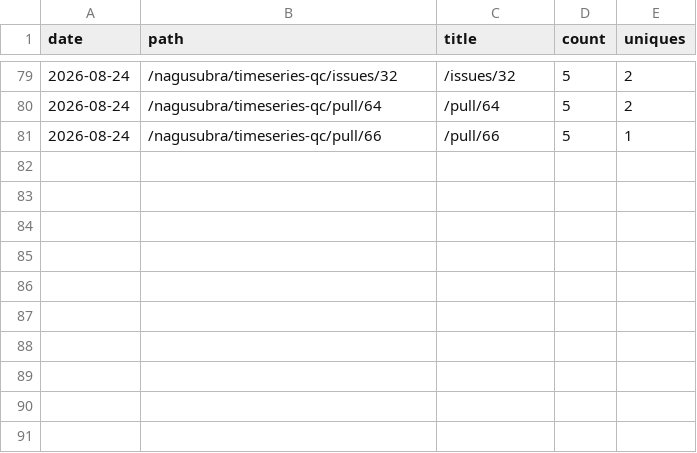
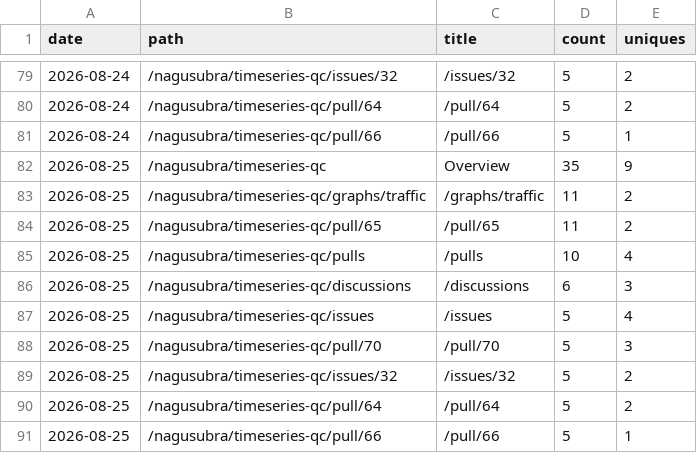
Before and after one commit to nagusubra/traffic, a CSV file: .metrics/data/timeseries-qc/paths.csv, drawn as a sheet; only a part is shown, gaps mark what is left out.

```diff
--- a/.metrics/data/timeseries-qc/paths.csv
+++ b/.metrics/data/timeseries-qc/paths.csv
@@ -81 +81,11 @@ date,path,title,count,uniques
 2026-08-24,/nagusubra/timeseries-qc/pull/66,/pull/66,5,1
+2026-08-25,/nagusubra/timeseries-qc,Overview,35,9
+2026-08-25,/nagusubra/timeseries-qc/graphs/traffic,/graphs/traffic,11,2
+2026-08-25,/nagusubra/timeseries-qc/pull/65,/pull/65,11,2
+2026-08-25,/nagusubra/timeseries-qc/pulls,/pulls,10,4
+2026-08-25,/nagusubra/timeseries-qc/discussions,/discussions,6,3
+2026-08-25,/nagusubra/timeseries-qc/issues,/issues,5,4
+2026-08-25,/nagusubra/timeseries-qc/pull/70,/pull/70,5,3
+2026-08-25,/nagusubra/timeseries-qc/issues/32,/issues/32,5,2
+2026-08-25,/nagusubra/timeseries-qc/pull/64,/pull/64,5,2
+2026-08-25,/nagusubra/timeseries-qc/pull/66,/pull/66,5,1
```
Also changed, not shown: .metrics/data/timeseries-qc/clones.csv, .metrics/data/timeseries-qc/referrers.csv, 2 other files.
